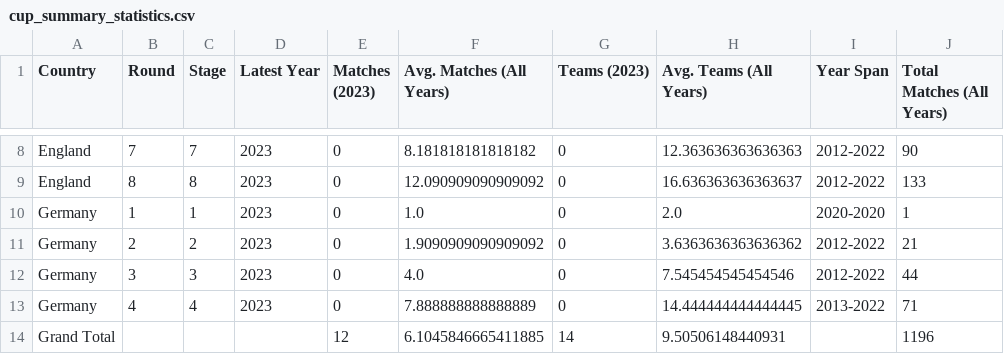
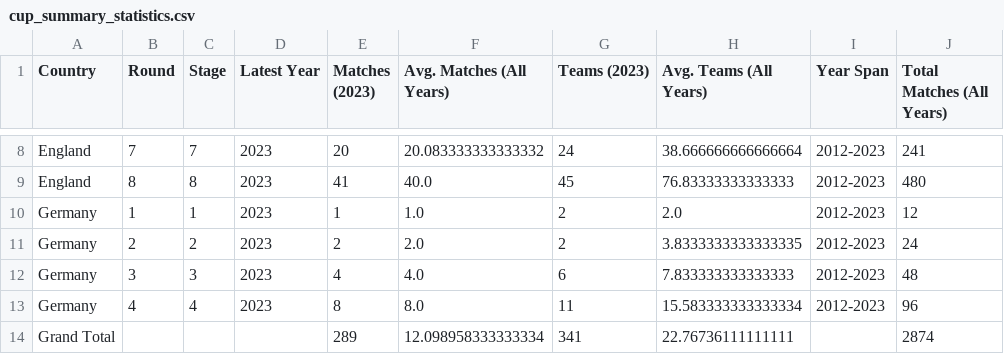
Before and after one commit to jellewillekes/sequential-causal-inference, a CSV file: data/process/combined/cup_summary_statistics.csv, drawn as a sheet; only a part is shown, gaps mark what is left out; removed rows and columns are numbered as before the commit, all else as after; the diff covers the shown part only; the diff names each change by its address in the sheet, - before the commit and + after, or states it on an @@ line.

```diff
--- a/data/process/combined/cup_summary_statistics.csv
+++ b/data/process/combined/cup_summary_statistics.csv
-E8 (Matches (2023)): 0
+E8 (Matches (2023)): 20
-F8 (Avg. Matches (All Years)): 8.181818181818182
+F8 (Avg. Matches (All Years)): 20.083333333333332
-G8 (Teams (2023)): 0
+G8 (Teams (2023)): 24
-H8 (Avg. Teams (All Years)): 12.363636363636363
+H8 (Avg. Teams (All Years)): 38.666666666666664
-I8:I9 (Year Span): 2012-2022
+I8:I9 (Year Span): 2012-2023
-J8 (Total Matches (All Years)): 90
+J8 (Total Matches (All Years)): 241
-E9 (Matches (2023)): 0
+E9 (Matches (2023)): 41
-F9 (Avg. Matches (All Years)): 12.090909090909092
+F9 (Avg. Matches (All Years)): 40.0
-G9 (Teams (2023)): 0
+G9 (Teams (2023)): 45
-H9 (Avg. Teams (All Years)): 16.636363636363637
+H9 (Avg. Teams (All Years)): 76.83333333333333
-J9 (Total Matches (All Years)): 133
+J9 (Total Matches (All Years)): 480
-E10 (Matches (2023)): 0
+E10 (Matches (2023)): 1
-G10:G11 (Teams (2023)): 0
+G10:G11 (Teams (2023)): 2
-I10 (Year Span): 2020-2020
+I10 (Year Span): 2012-2023
-J10 (Total Matches (All Years)): 1
+J10 (Total Matches (All Years)): 12
-E11 (Matches (2023)): 0
+E11 (Matches (2023)): 2
-F11 (Avg. Matches (All Years)): 1.9090909090909092
+F11 (Avg. Matches (All Years)): 2.0
-H11 (Avg. Teams (All Years)): 3.6363636363636362
+H11 (Avg. Teams (All Years)): 3.8333333333333335
-I11:I12 (Year Span): 2012-2022
+I11:I12 (Year Span): 2012-2023
-J11 (Total Matches (All Years)): 21
+J11 (Total Matches (All Years)): 24
-E12 (Matches (2023)): 0
+E12 (Matches (2023)): 4
-G12 (Teams (2023)): 0
+G12 (Teams (2023)): 6
-H12 (Avg. Teams (All Years)): 7.545454545454546
+H12 (Avg. Teams (All Years)): 7.833333333333333
-J12 (Total Matches (All Years)): 44
+J12 (Total Matches (All Years)): 48
-E13 (Matches (2023)): 0
+E13 (Matches (2023)): 8
-F13 (Avg. Matches (All Years)): 7.888888888888889
+F13 (Avg. Matches (All Years)): 8.0
-G13 (Teams (2023)): 0
+G13 (Teams (2023)): 11
-H13 (Avg. Teams (All Years)): 14.444444444444445
+H13 (Avg. Teams (All Years)): 15.583333333333334
-I13 (Year Span): 2013-2022
+I13 (Year Span): 2012-2023
-J13 (Total Matches (All Years)): 71
+J13 (Total Matches (All Years)): 96
-row 14: Grand Total |  |  |  | 12 | 6.1045846665411885 | 14 | 9.50506148440931 |  | 1196
+row 14: Grand Total |  |  |  | 289 | 12.098958333333334 | 341 | 22.76736111111111 |  | 2874
```
Also changed, not shown: 1 added row and 87 edited cells elsewhere in this file, causality/2sls_iv/results/combined/2SLS_Results/combined_2sls_results_2023.csv, 12 other files.
